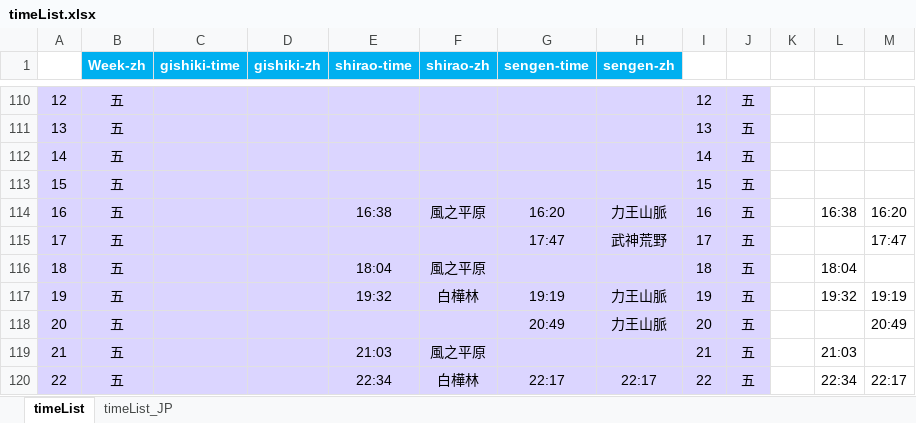
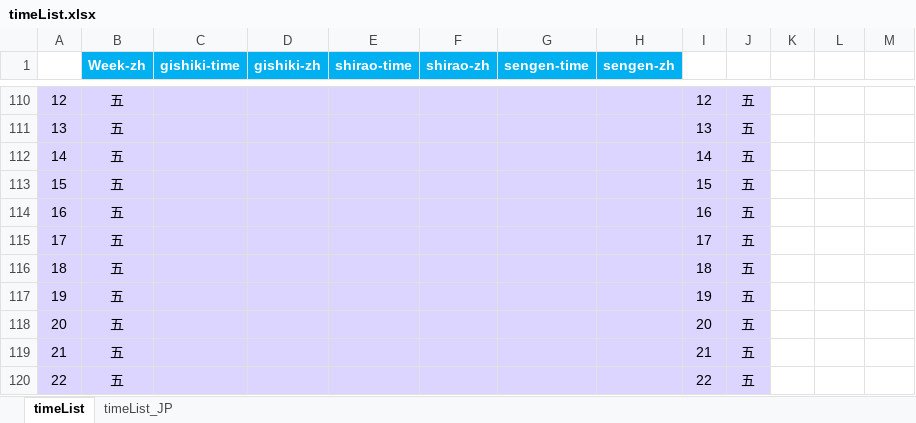
Before and after one commit to Mutsuki812/BnSNEOtimeList, an Excel workbook: files/timeList.xlsx, sheet timeList, drawn as a sheet; only a part is shown, gaps mark what is left out; values as stored, in another font and other column widths than the file's, no borders; conditional formats not drawn; the diff covers the shown part only; the diff names each change by its address in the sheet, - before the commit and + after, or states it on an @@ line.

```diff
--- a/files/timeList.xlsx (sheet timeList)
+++ b/files/timeList.xlsx (sheet timeList)
-E114 (shirao-time): 16:38
+E114 (shirao-time): (empty)
-F114 (shirao-zh): 風之平原
+F114 (shirao-zh): (empty)
-G114 (sengen-time): 16:20
+G114 (sengen-time): (empty)
-H114 (sengen-zh): 力王山脈
+H114 (sengen-zh): (empty)
-L114: 16:38
+L114: (empty)
-M114: 16:20
+M114: (empty)
-G115 (sengen-time): 17:47
+G115 (sengen-time): (empty)
-H115 (sengen-zh): 武神荒野
+H115 (sengen-zh): (empty)
-M115: 17:47
+M115: (empty)
-E116 (shirao-time): 18:04
+E116 (shirao-time): (empty)
-F116 (shirao-zh): 風之平原
+F116 (shirao-zh): (empty)
-L116: 18:04
+L116: (empty)
-E117 (shirao-time): 19:32
+E117 (shirao-time): (empty)
-F117 (shirao-zh): 白樺林
+F117 (shirao-zh): (empty)
-G117 (sengen-time): 19:19
+G117 (sengen-time): (empty)
-H117:H118 (sengen-zh): 力王山脈
+H117:H118 (sengen-zh): (empty)
-L117: 19:32
+L117: (empty)
-M117: 19:19
+M117: (empty)
-G118 (sengen-time): 20:49
+G118 (sengen-time): (empty)
-M118: 20:49
+M118: (empty)
-E119 (shirao-time): 21:03
+E119 (shirao-time): (empty)
-F119 (shirao-zh): 風之平原
+F119 (shirao-zh): (empty)
-L119: 21:03
+L119: (empty)
-E120 (shirao-time): 22:34
+E120 (shirao-time): (empty)
-F120 (shirao-zh): 白樺林
+F120 (shirao-zh): (empty)
-G120 (sengen-time): 22:17
+G120 (sengen-time): (empty)
-H120 (sengen-zh): 22:17
+H120 (sengen-zh): (empty)
-L120: 22:34
+L120: (empty)
-M120: 22:17
+M120: (empty)
```
Also changed, not shown: 138 edited cells elsewhere in this sheet, 7 other files.
